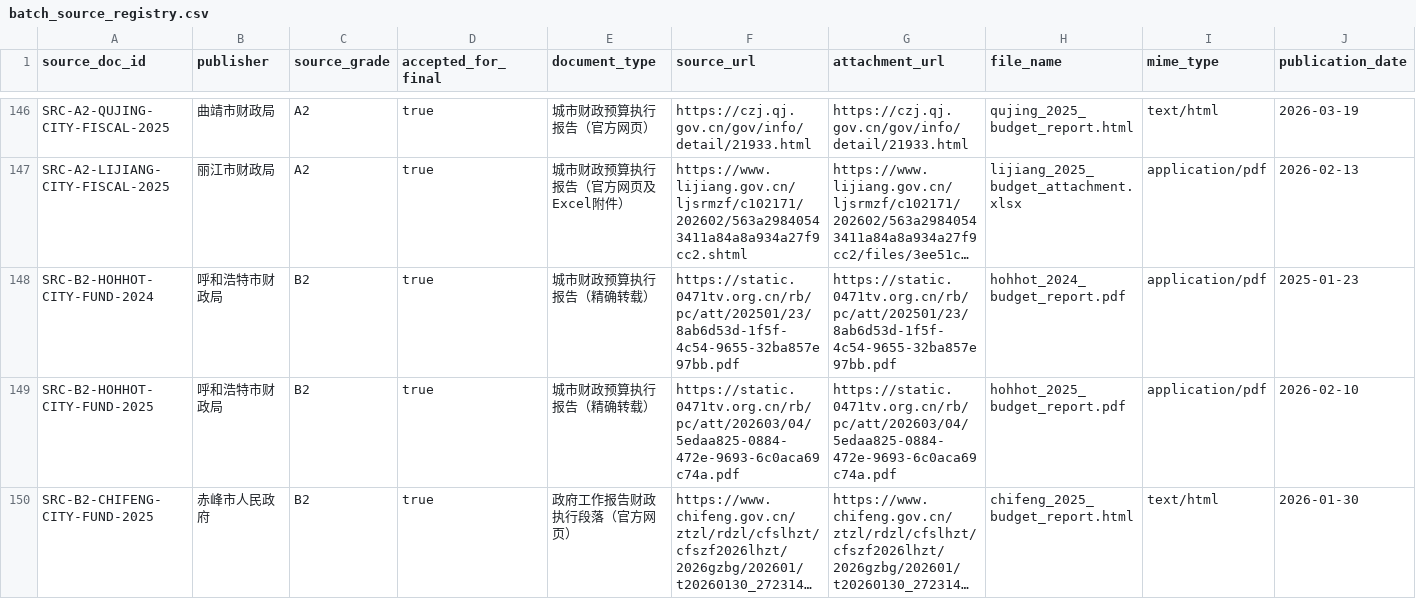
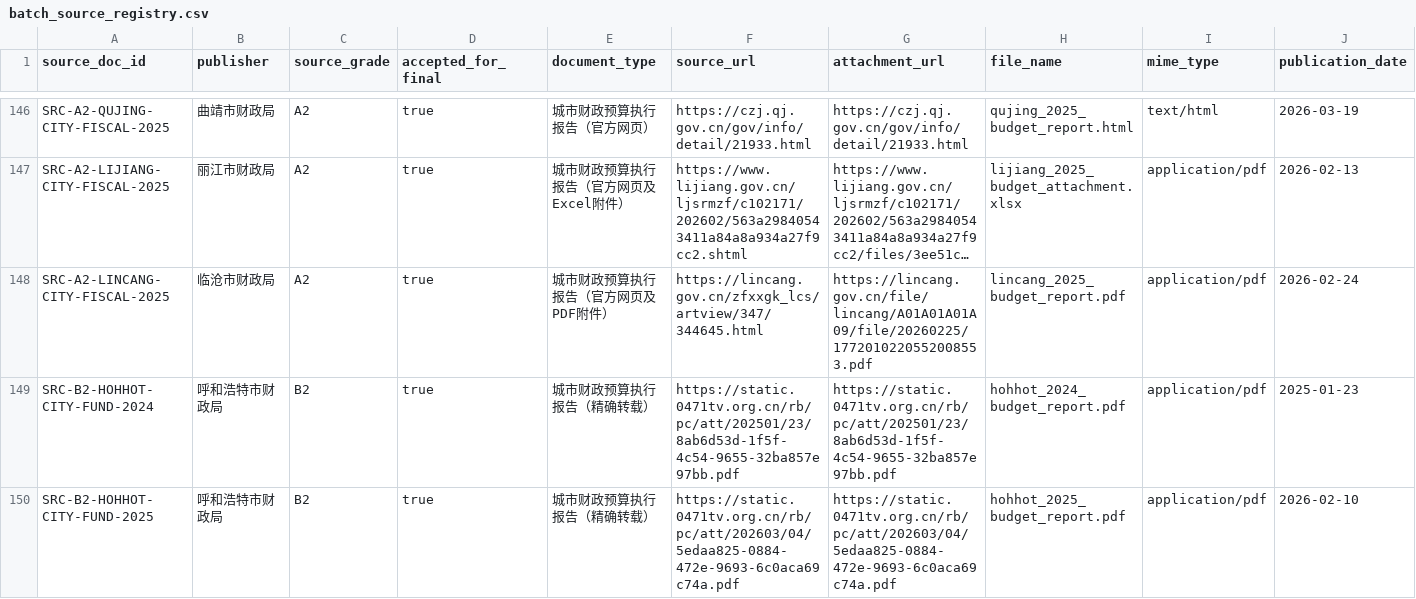
Before and after one commit to chenfei2008c/china-local-debt-atlas, a CSV file: outputs/national_prefecture_panel_2018_2026/batch_source_registry.csv, drawn as a sheet; only a part is shown, gaps mark what is left out; the shorter side is filled out with more unchanged rows; long unchanged cells end in …; rows hold the shown columns only; the diff names each change by its address in the sheet, - before the commit and + after, or states it on an @@ line.

```diff
--- a/outputs/national_prefecture_panel_2018_2026/batch_source_registry.csv
+++ b/outputs/national_prefecture_panel_2018_2026/batch_source_registry.csv
+row 148: SRC-A2-LINCANG-CITY-FISCAL-2025 | 临沧市财政局 | A2 | true | 城市财政预算执行报告（官方网页及PDF附件） | https://lincang.gov.cn/zfxxgk_lcs/artview/347/344645.html | https://lincang.gov.cn/file/lincang/A01A01A01A09/file/20260225/1772010220552008553.pdf | lincang_2025_budget_report.pdf | application/pdf | 2026-02-24
```
Also changed, not shown: outputs/national_prefecture_panel_2018_2026/city_gov_debt.csv, outputs/national_prefecture_panel_2018_2026/core_coverage_report_2018_2025.csv, 13 other files.
